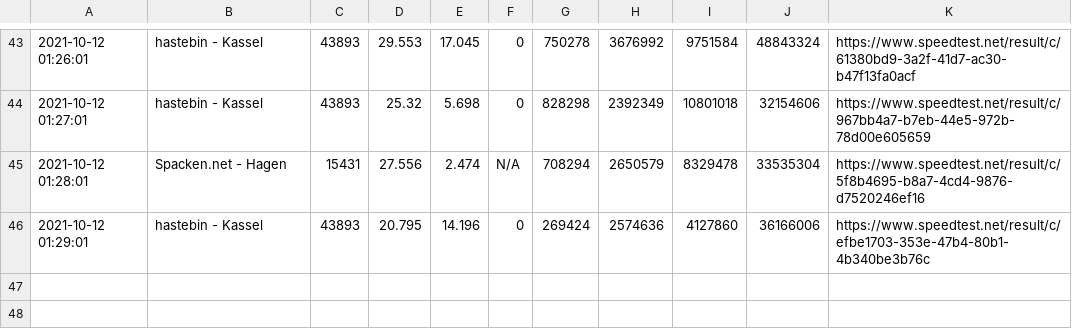
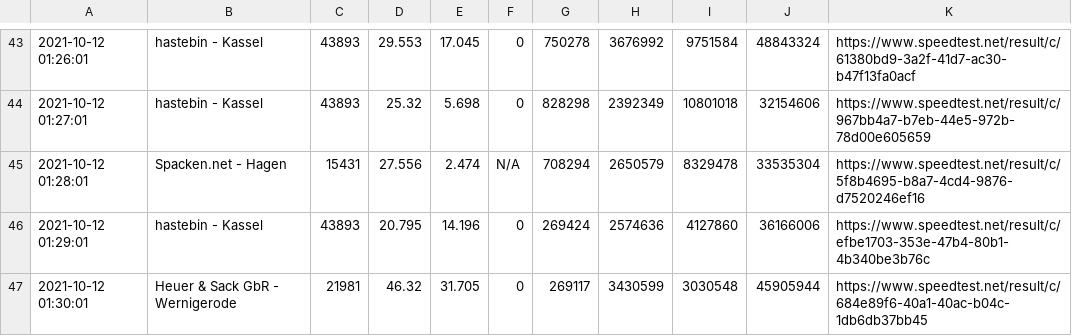
Before and after one commit to johannesbrandenburger/speedtestWG, a CSV file: speedtest.csv, drawn as a sheet; only a part is shown, gaps mark what is left out.

Commit message:
update data

```diff
--- a/speedtest.csv
+++ b/speedtest.csv
@@ -46 +46,2 @@
 "2021-10-12 01:29:01","hastebin - Kassel","43893","20.795","14.196","0","269424","2574636","4127860","36166006","https://www.speedtest.net/result/c/efbe1703-353e-47b4-80b1-4b340be3b76c"
+"2021-10-12 01:30:01","Heuer & Sack GbR - Wernigerode","21981","46.32","31.705","0","269117","3430599","3030548","45905944","https://www.speedtest.net/result/c/684e89f6-40a1-40ac-b04c-1db6db37bb45"
```
